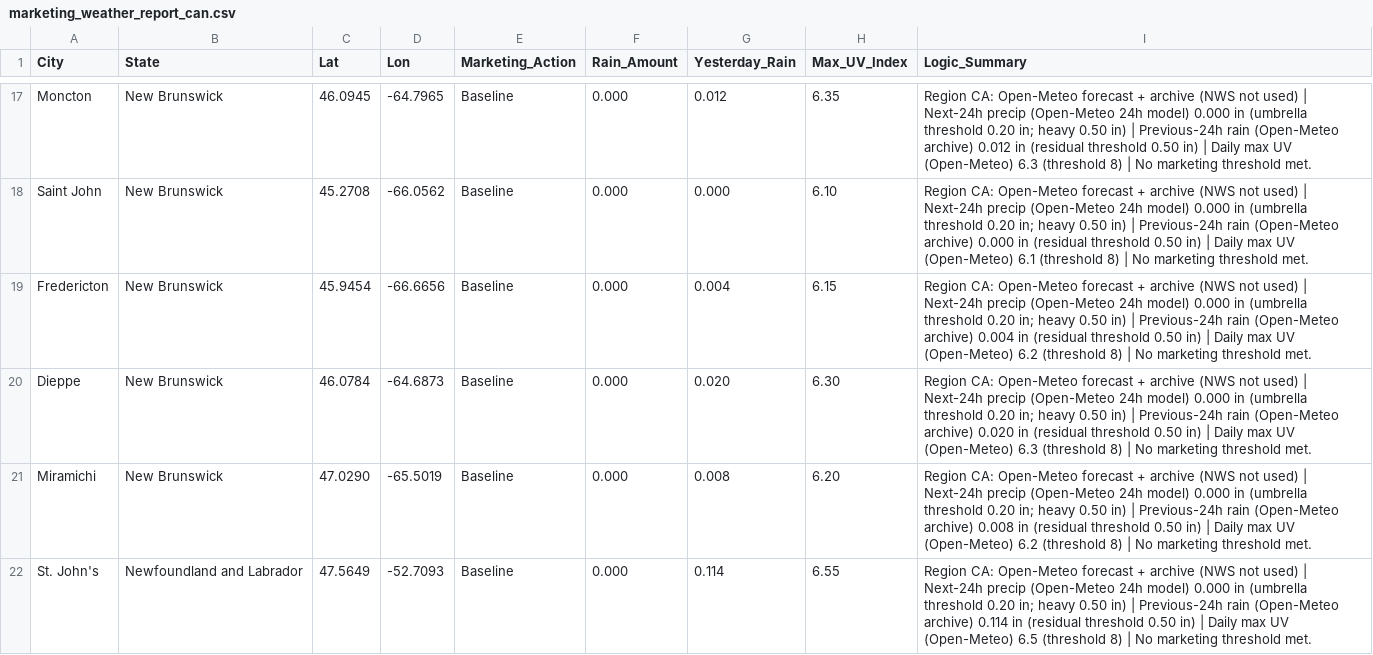
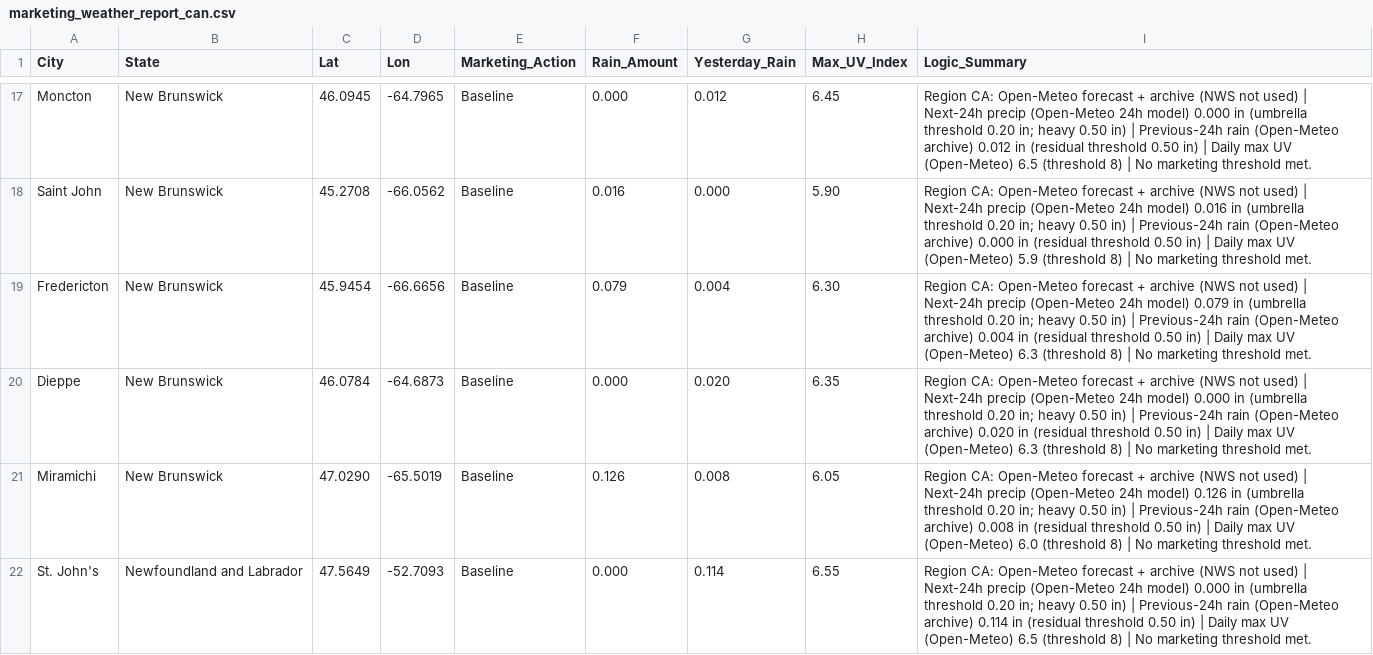
Before and after one commit to mg22mex/marketing-weather-engine, a CSV file: marketing_weather_report_can.csv, drawn as a sheet; only a part is shown, gaps mark what is left out; the diff covers the shown part only; the diff names each change by its address in the sheet, - before the commit and + after, or states it on an @@ line.

```diff
--- a/marketing_weather_report_can.csv
+++ b/marketing_weather_report_can.csv
-H17 (Max_UV_Index): 6.35
+H17 (Max_UV_Index): 6.45
-I17 (Logic_Summary): …UV (Open-Meteo) 6.3 (threshold 8)…
+I17 (Logic_Summary): …UV (Open-Meteo) 6.5 (threshold 8)…
-F18 (Rain_Amount): 0.000
+F18 (Rain_Amount): 0.016
-H18 (Max_UV_Index): 6.10
+H18 (Max_UV_Index): 5.90
-I18 (Logic_Summary): …24h model) 0.000 in (umbrella threshold 0.20 in; heavy 0.50 in) | Previous-24h rain (Open-Meteo archive) 0.000 in (residual threshold 0.50 in) | Daily max UV (Open-Meteo) 6.1 (threshold 8)…
+I18 (Logic_Summary): …24h model) 0.016 in (umbrella threshold 0.20 in; heavy 0.50 in) | Previous-24h rain (Open-Meteo archive) 0.000 in (residual threshold 0.50 in) | Daily max UV (Open-Meteo) 5.9 (threshold 8)…
-F19 (Rain_Amount): 0.000
+F19 (Rain_Amount): 0.079
-H19 (Max_UV_Index): 6.15
+H19 (Max_UV_Index): 6.30
-I19 (Logic_Summary): …24h model) 0.000 in (umbrella threshold 0.20 in; heavy 0.50 in) | Previous-24h rain (Open-Meteo archive) 0.004 in (residual threshold 0.50 in) | Daily max UV (Open-Meteo) 6.2 (threshold 8)…
+I19 (Logic_Summary): …24h model) 0.079 in (umbrella threshold 0.20 in; heavy 0.50 in) | Previous-24h rain (Open-Meteo archive) 0.004 in (residual threshold 0.50 in) | Daily max UV (Open-Meteo) 6.3 (threshold 8)…
-H20 (Max_UV_Index): 6.30
+H20 (Max_UV_Index): 6.35
-F21 (Rain_Amount): 0.000
+F21 (Rain_Amount): 0.126
-H21 (Max_UV_Index): 6.20
+H21 (Max_UV_Index): 6.05
-I21 (Logic_Summary): …24h model) 0.000 in (umbrella threshold 0.20 in; heavy 0.50 in) | Previous-24h rain (Open-Meteo archive) 0.008 in (residual threshold 0.50 in) | Daily max UV (Open-Meteo) 6.2 (threshold 8)…
+I21 (Logic_Summary): …24h model) 0.126 in (umbrella threshold 0.20 in; heavy 0.50 in) | Previous-24h rain (Open-Meteo archive) 0.008 in (residual threshold 0.50 in) | Daily max UV (Open-Meteo) 6.0 (threshold 8)…
```
Also changed, not shown: 137 edited cells elsewhere in this file, marketing_weather_report_uk.csv, marketing_weather_report_us.csv.
